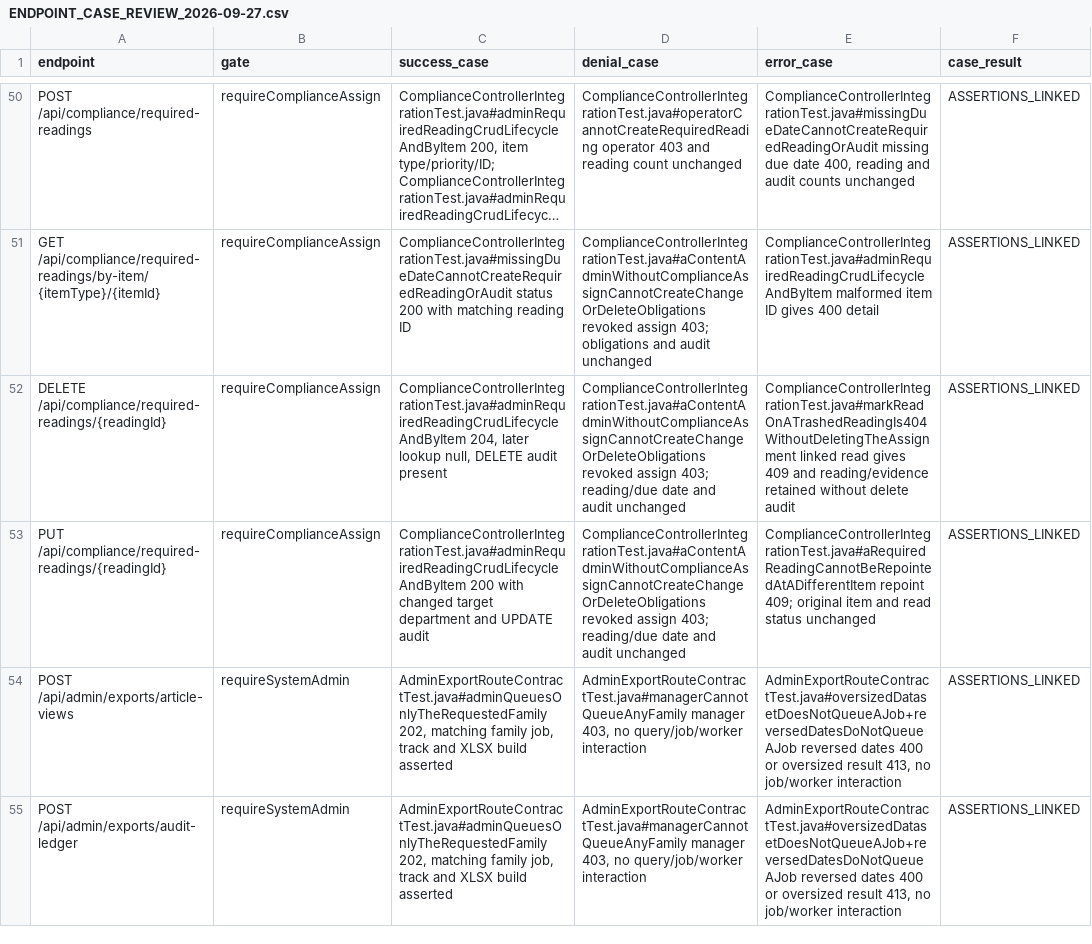
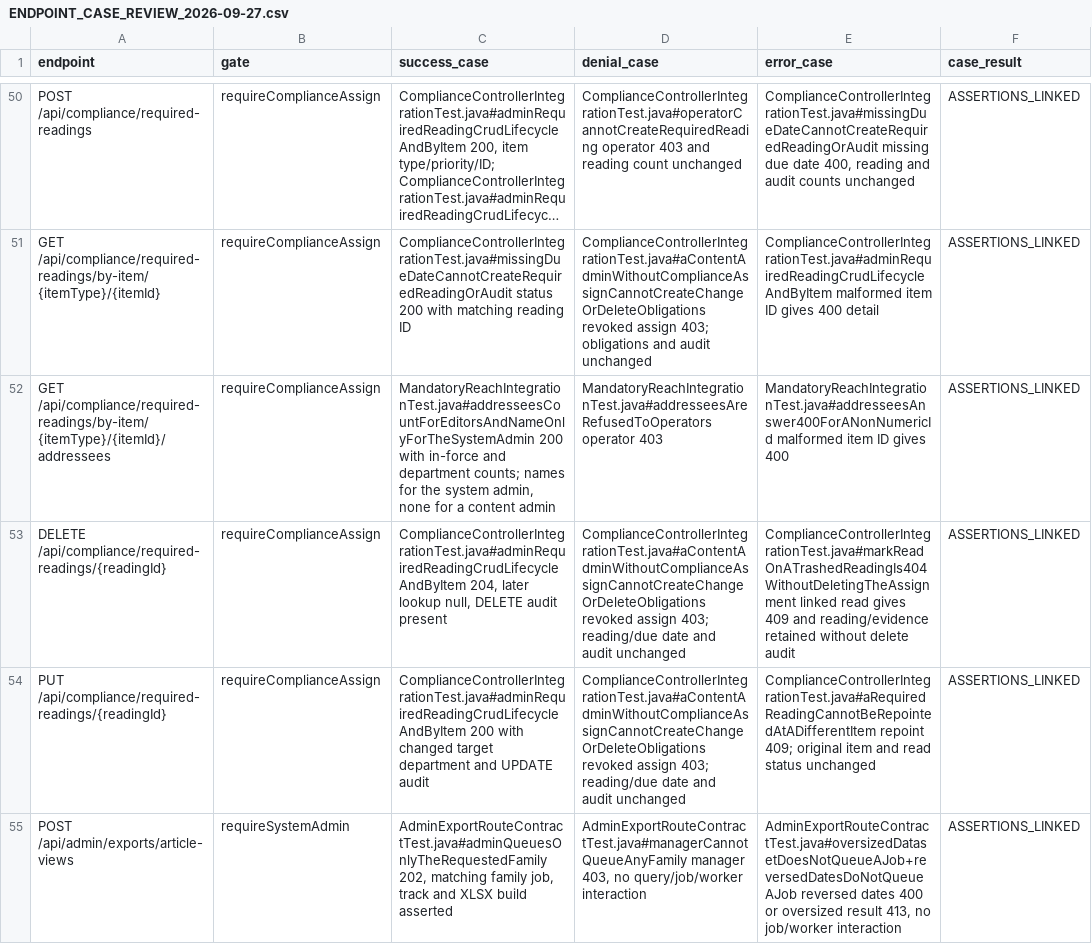
Before and after one commit to aannddrres/workformagti, a CSV file: docs/security/ENDPOINT_CASE_REVIEW_2026-09-27.csv, drawn as a sheet; only a part is shown, gaps mark what is left out; the shorter side is filled out with more unchanged rows; long unchanged cells end in …; the diff names each change by its address in the sheet, - before the commit and + after, or states it on an @@ line.

```diff
--- a/docs/security/ENDPOINT_CASE_REVIEW_2026-09-27.csv
+++ b/docs/security/ENDPOINT_CASE_REVIEW_2026-09-27.csv
+row 52: GET /api/compliance/required-readings/by-item/{itemType}/{itemId}/addressees | requireComplianceAssign | MandatoryReachIntegrationTest.java#addresseesCountForEditorsAndNameOnlyForTheSystemAdmin 200 with in-force and department counts; names for the system admin, none for a content admin | MandatoryReachIntegrationTest.java#addresseesAreRefusedToOperators operator 403 | MandatoryReachIntegrationTest.java#addresseesAnswer400ForANonNumericId malformed item ID gives 400 | ASSERTIONS_LINKED
```
Also changed, not shown: 54 other files.
